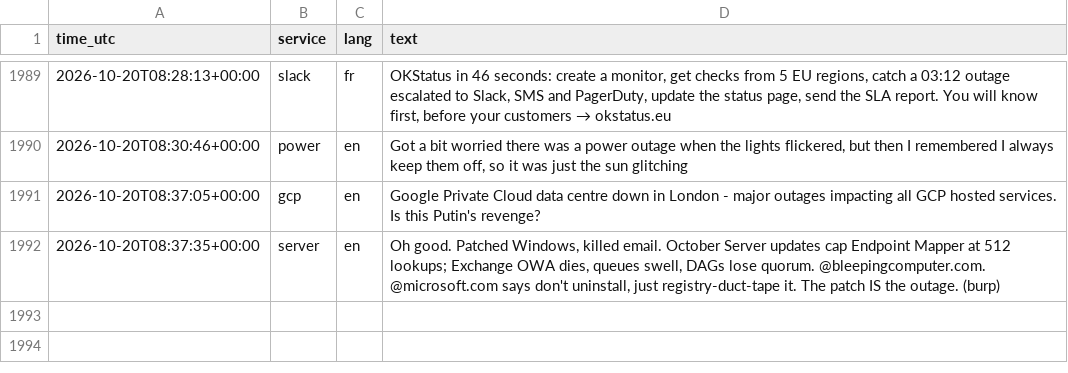
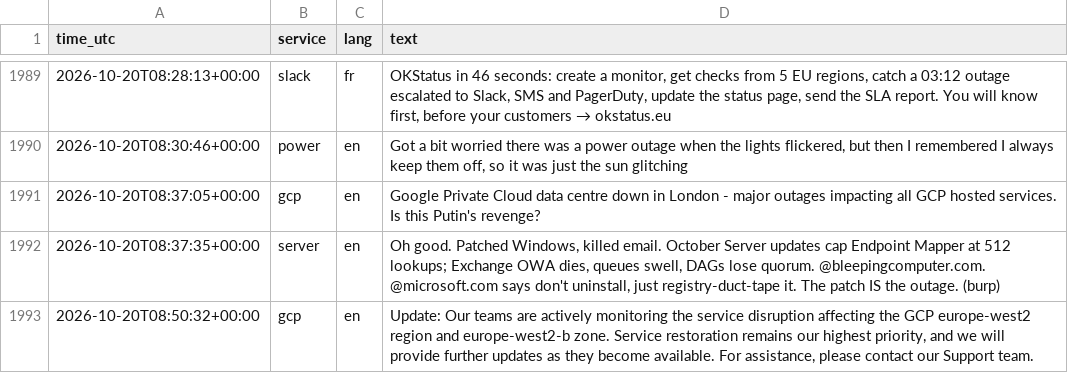
Before and after one commit to 8Y12N/ai4g-portfolio-Yazan_Nemo, a CSV file: Term 1/Week 6/hackathon/data/posts.csv, drawn as a sheet; only a part is shown, gaps mark what is left out.

```diff
--- a/Term 1/Week 6/hackathon/data/posts.csv
+++ b/Term 1/Week 6/hackathon/data/posts.csv
@@ -2009 +2009,2 @@ time_utc,service,lang,text
 2026-10-20T08:37:35+00:00,server,en,"Oh good. Patched Windows, killed email. October Server updates cap Endpoint Mapper at 512 lookups; Exchange OWA dies, queues swell, DAGs lose quorum. @bleepingcomputer.com. @microsoft.com says don't uninstall, just registry-duct-tape it. The patch IS the outage. (burp)"
+2026-10-20T08:50:32+00:00,gcp,en,"Update: Our teams are actively monitoring the service disruption affecting the GCP europe-west2 region and europe-west2-b zone. Service restoration remains our highest priority, and we will provide further updates as they become available. For assistance, please contact our Support team."
```
Also changed, not shown: Term 1/Week 6/hackathon/data/sentiment.csv, 1 other file.
